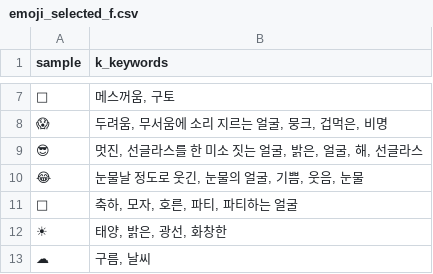
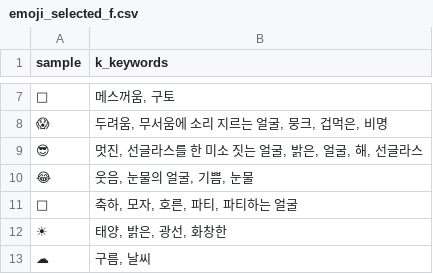
Before and after one commit to hhb0/k_alcohol_emoji, a CSV file: data/emoji_selected_f.csv, drawn as a sheet; only a part is shown, gaps mark what is left out.

Commit message:
Update

```diff
--- a/data/emoji_selected_f.csv
+++ b/data/emoji_selected_f.csv
@@ -9,3 +9,3 @@ sample,k_keywords
 😎,"멋진, 선글라스를 한 미소 짓는 얼굴, 밝은, 얼굴, 해, 선글라스"
-😂,"눈물날 정도로 웃긴, 눈물의 얼굴, 기쁨, 웃음, 눈물"
+😂,"웃음, 눈물의 얼굴, 기쁨, 눈물"
 🥳,"축하, 모자, 호른, 파티, 파티하는 얼굴"
```
